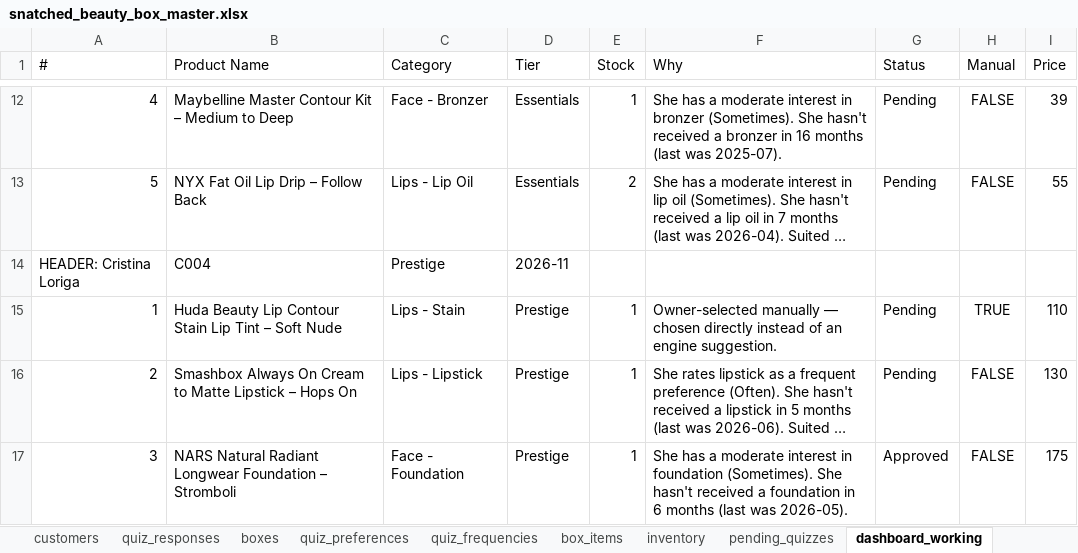
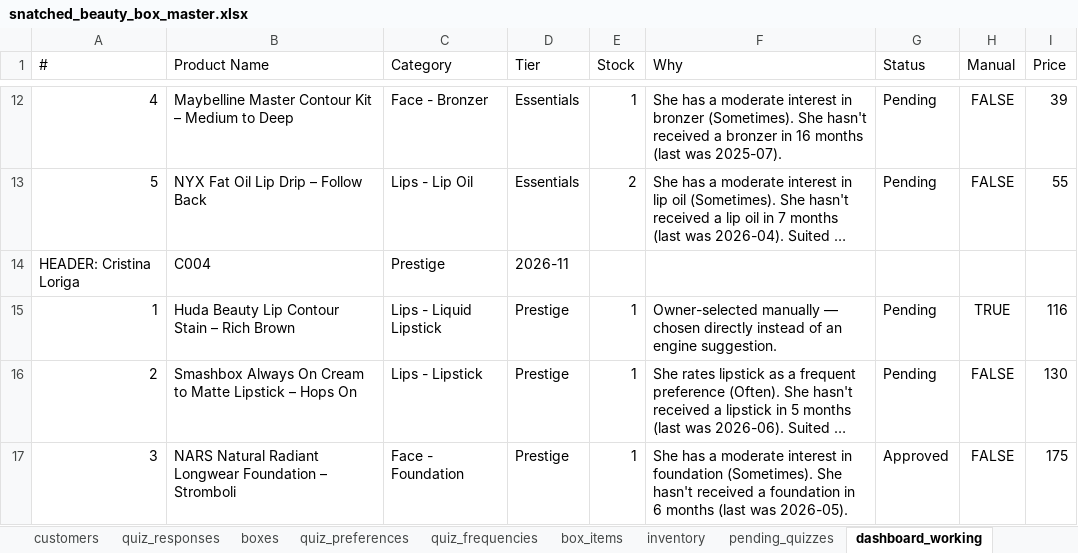
Before and after one commit to anisanaeem2994-bot/snatched-recommend-engine, an Excel workbook: snatched_beauty_box_master.xlsx, sheet dashboard_working, drawn as a sheet; only a part is shown, gaps mark what is left out; long unchanged cells end in …; values as stored, in another font and other column widths than the file's, no borders; the diff names each change by its address in the sheet, - before the commit and + after, or states it on an @@ line.

Commit message:
Auto-save after approval/change

```diff
--- a/snatched_beauty_box_master.xlsx (sheet dashboard_working)
+++ b/snatched_beauty_box_master.xlsx (sheet dashboard_working)
-B15 (Product Name): …Contour Stain Lip Tint – Soft Nude
+B15 (Product Name): …Contour Stain – Rich Brown
-C15 (Category): Lips - Stain
+C15 (Category): Lips - Liquid Lipstick
-I15 (Price): 110
+I15 (Price): 116
```
